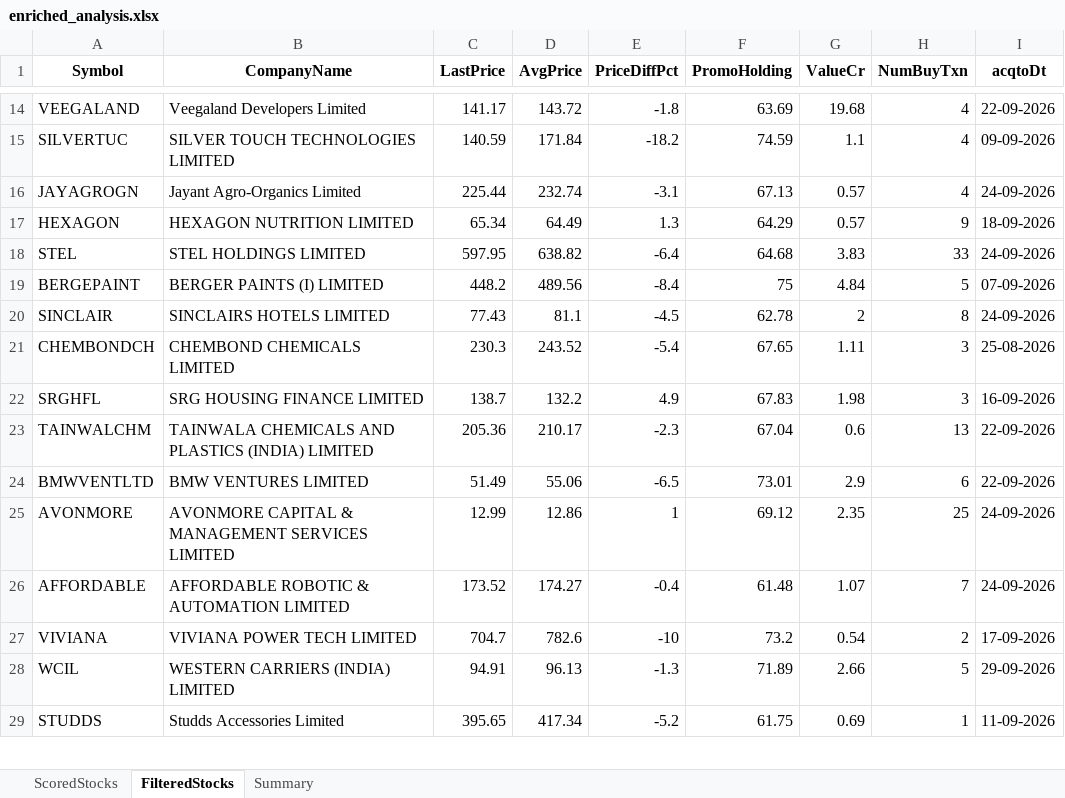
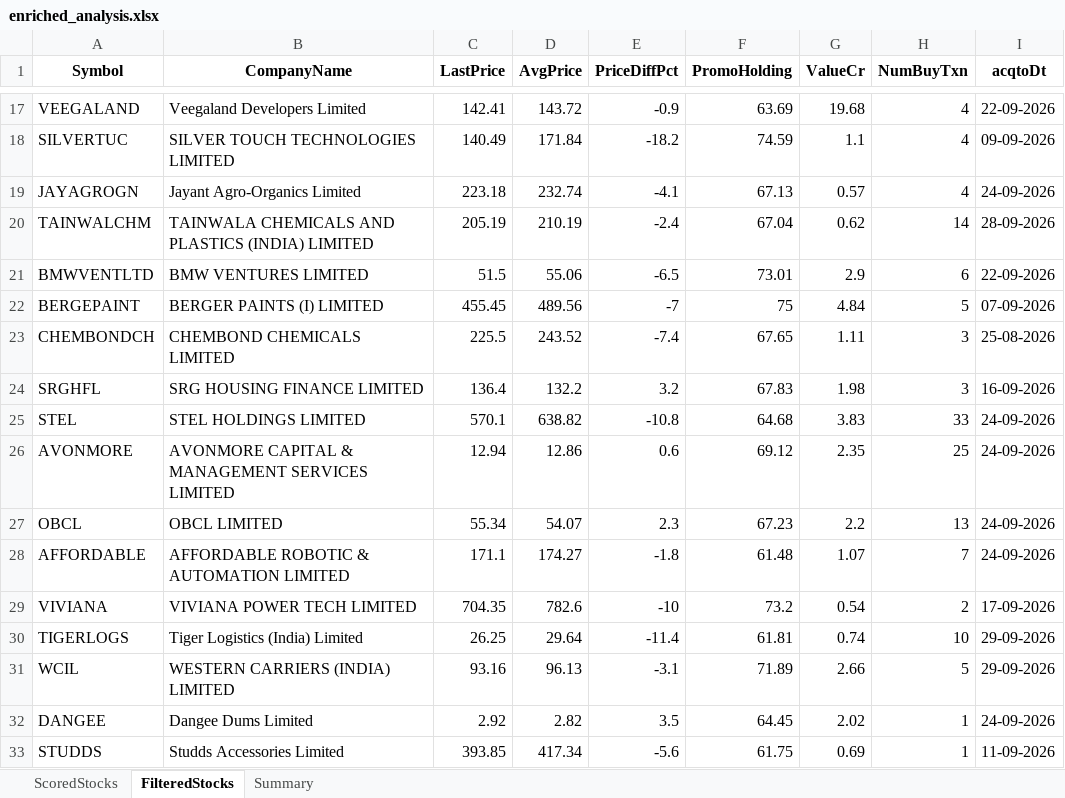
Before and after one commit to rajeshbedse/rbedse, an Excel workbook: output/2026-09-30/enriched_analysis.xlsx, sheet FilteredStocks, drawn as a sheet; only a part is shown, gaps mark what is left out; values as stored, in another font and other column widths than the file's, no borders; removed rows and columns are numbered as before the commit, all else as after; the diff covers the shown part only; the diff names each change by its address in the sheet, - before the commit and + after, or states it on an @@ line.

```diff
--- a/output/2026-09-30/enriched_analysis.xlsx (sheet FilteredStocks)
+++ b/output/2026-09-30/enriched_analysis.xlsx (sheet FilteredStocks)
-C17 (LastPrice): 141.17
+C17 (LastPrice): 142.41
-E17 (PriceDiffPct): -1.8
+E17 (PriceDiffPct): -0.9
-C18 (LastPrice): 140.59
+C18 (LastPrice): 140.49
-C19 (LastPrice): 225.44
+C19 (LastPrice): 223.18
-E19 (PriceDiffPct): -3.1
+E19 (PriceDiffPct): -4.1
-row 17: HEXAGON | HEXAGON NUTRITION LIMITED | 65.34 | 64.49 | 1.3 | 64.29 | 0.57 | 9 | 18-09-2026
-row 18: STEL | STEL HOLDINGS LIMITED | 597.95 | 638.82 | -6.4 | 64.68 | 3.83 | 33 | 24-09-2026
+row 20: TAINWALCHM | TAINWALA CHEMICALS AND PLASTICS (INDIA) LIMITED | 205.19 | 210.19 | -2.4 | 67.04 | 0.62 | 14 | 28-09-2026
+row 21: BMWVENTLTD | BMW VENTURES LIMITED | 51.5 | 55.06 | -6.5 | 73.01 | 2.9 | 6 | 22-09-2026
-C22 (LastPrice): 448.2
+C22 (LastPrice): 455.45
-E22 (PriceDiffPct): -8.4
+E22 (PriceDiffPct): -7
-row 20: SINCLAIR | SINCLAIRS HOTELS LIMITED | 77.43 | 81.1 | -4.5 | 62.78 | 2 | 8 | 24-09-2026
-C23 (LastPrice): 230.3
+C23 (LastPrice): 225.5
-E23 (PriceDiffPct): -5.4
+E23 (PriceDiffPct): -7.4
-C24 (LastPrice): 138.7
+C24 (LastPrice): 136.4
-E24 (PriceDiffPct): 4.9
+E24 (PriceDiffPct): 3.2
-row 23: TAINWALCHM | TAINWALA CHEMICALS AND PLASTICS (INDIA) LIMITED | 205.36 | 210.17 | -2.3 | 67.04 | 0.6 | 13 | 22-09-2026
-row 24: BMWVENTLTD | BMW VENTURES LIMITED | 51.49 | 55.06 | -6.5 | 73.01 | 2.9 | 6 | 22-09-2026
+row 25: STEL | STEL HOLDINGS LIMITED | 570.1 | 638.82 | -10.8 | 64.68 | 3.83 | 33 | 24-09-2026
-C26 (LastPrice): 12.99
+C26 (LastPrice): 12.94
-E26 (PriceDiffPct): 1
+E26 (PriceDiffPct): 0.6
+row 27: OBCL | OBCL LIMITED | 55.34 | 54.07 | 2.3 | 67.23 | 2.2 | 13 | 24-09-2026
-C28 (LastPrice): 173.52
+C28 (LastPrice): 171.1
-E28 (PriceDiffPct): -0.4
+E28 (PriceDiffPct): -1.8
-C29 (LastPrice): 704.7
+C29 (LastPrice): 704.35
+row 30: TIGERLOGS | Tiger Logistics (India) Limited | 26.25 | 29.64 | -11.4 | 61.81 | 0.74 | 10 | 29-09-2026
-C31 (LastPrice): 94.91
+C31 (LastPrice): 93.16
-E31 (PriceDiffPct): -1.3
+E31 (PriceDiffPct): -3.1
+row 32: DANGEE | Dangee Dums Limited | 2.92 | 2.82 | 3.5 | 64.45 | 2.02 | 1 | 24-09-2026
-C33 (LastPrice): 395.65
+C33 (LastPrice): 393.85
-E33 (PriceDiffPct): -5.2
+E33 (PriceDiffPct): -5.6
```
Also changed, not shown: 10 added rows, 9 removed rows and 51 edited cells elsewhere in this sheet, sheet ScoredStocks, sheet Summary, 11 other files.
